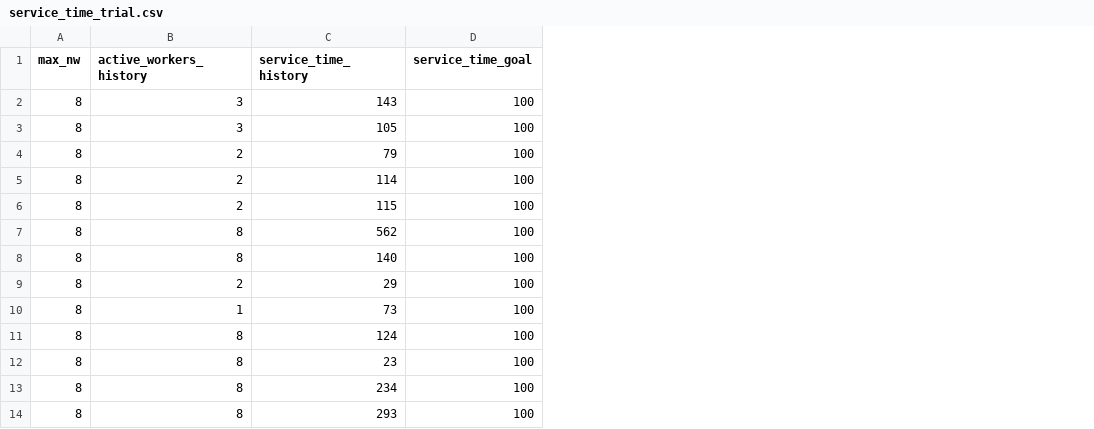
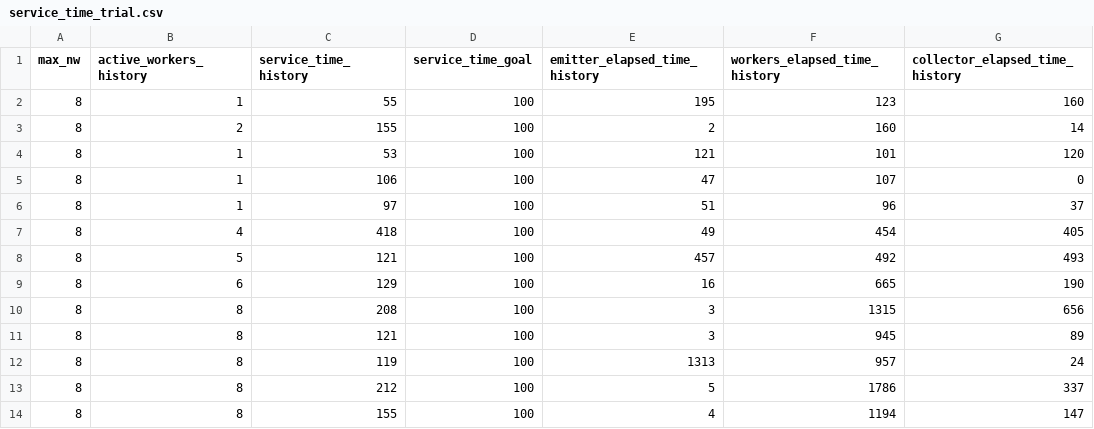
Before and after one commit to noobcode/Parallel-and-Distributed-Systems, a CSV file: Project/Statistics/service_time_trial.csv, drawn as a sheet; removed rows and columns are numbered as before the commit, all else as after; the diff names each change by its address in the sheet, - before the commit and + after, or states it on an @@ line.

```diff
--- a/Project/Statistics/service_time_trial.csv
+++ b/Project/Statistics/service_time_trial.csv
+column E (emitter_elapsed_time_history), rows 2-13: 195 | 2 | 121 | 47 | 51 | 49 | 457 | 16 | 3 | 3 | 1313 | 5
+column F (workers_elapsed_time_history), rows 2-13: 123 | 160 | 101 | 107 | 96 | 454 | 492 | 665 | 1315 | 945 | 957 | 1786
+column G (collector_elapsed_time_history), rows 2-13: 160 | 14 | 120 | 0 | 37 | 405 | 493 | 190 | 656 | 89 | 24 | 337
-B2 (active_workers_history): 3
+B2 (active_workers_history): 1
-C2 (service_time_history): 143
+C2 (service_time_history): 55
-row 3: 8 | 3 | 105 | 100
-C3 (service_time_history): 79
+C3 (service_time_history): 155
-B4:B5 (active_workers_history): 2
+B4:B5 (active_workers_history): 1
-C4 (service_time_history): 114
+C4 (service_time_history): 53
-C5 (service_time_history): 115
+C5 (service_time_history): 106
-B6 (active_workers_history): 8
+B6 (active_workers_history): 1
-C6 (service_time_history): 562
+C6 (service_time_history): 97
-B7 (active_workers_history): 8
+B7 (active_workers_history): 4
-C7 (service_time_history): 140
+C7 (service_time_history): 418
-B8 (active_workers_history): 2
+B8 (active_workers_history): 5
-C8 (service_time_history): 29
+C8 (service_time_history): 121
-B9 (active_workers_history): 1
+B9 (active_workers_history): 6
-C9 (service_time_history): 73
+C9 (service_time_history): 129
-C10 (service_time_history): 124
+C10 (service_time_history): 208
-C11 (service_time_history): 23
+C11 (service_time_history): 121
-C12 (service_time_history): 234
+C12 (service_time_history): 119
-C13 (service_time_history): 293
+C13 (service_time_history): 212
+row 14: 8 | 8 | 155 | 100 | 4 | 1194 | 147
```
Also changed, not shown: 9 other files.
